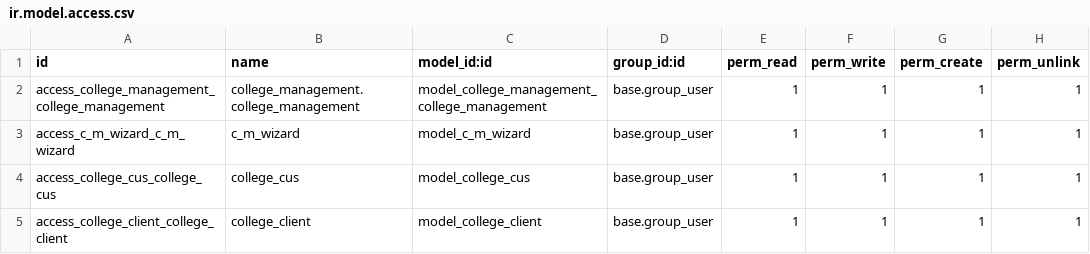
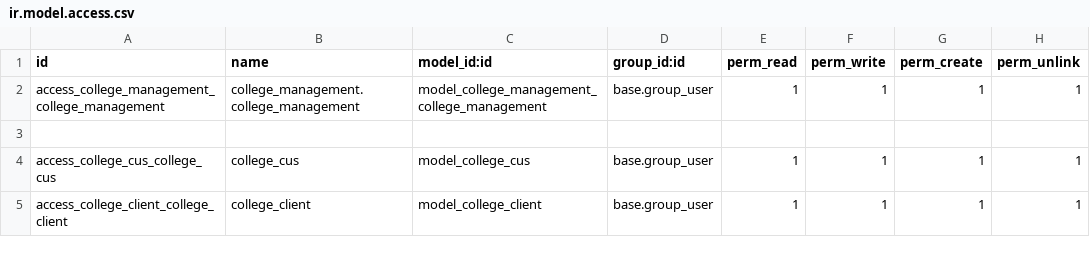
Before and after one commit to DhruvS-ict/dshah_project, a CSV file: projects/college_management/security/ir.model.access.csv, drawn as a sheet; the diff names each change by its address in the sheet, - before the commit and + after, or states it on an @@ line.

```diff
--- a/projects/college_management/security/ir.model.access.csv
+++ b/projects/college_management/security/ir.model.access.csv
-row 3: access_c_m_wizard_c_m_wizard | c_m_wizard | model_c_m_wizard | base.group_user | 1 | 1 | 1 | 1
+row 3: (empty)
```
Also changed, not shown: 12 other files.
